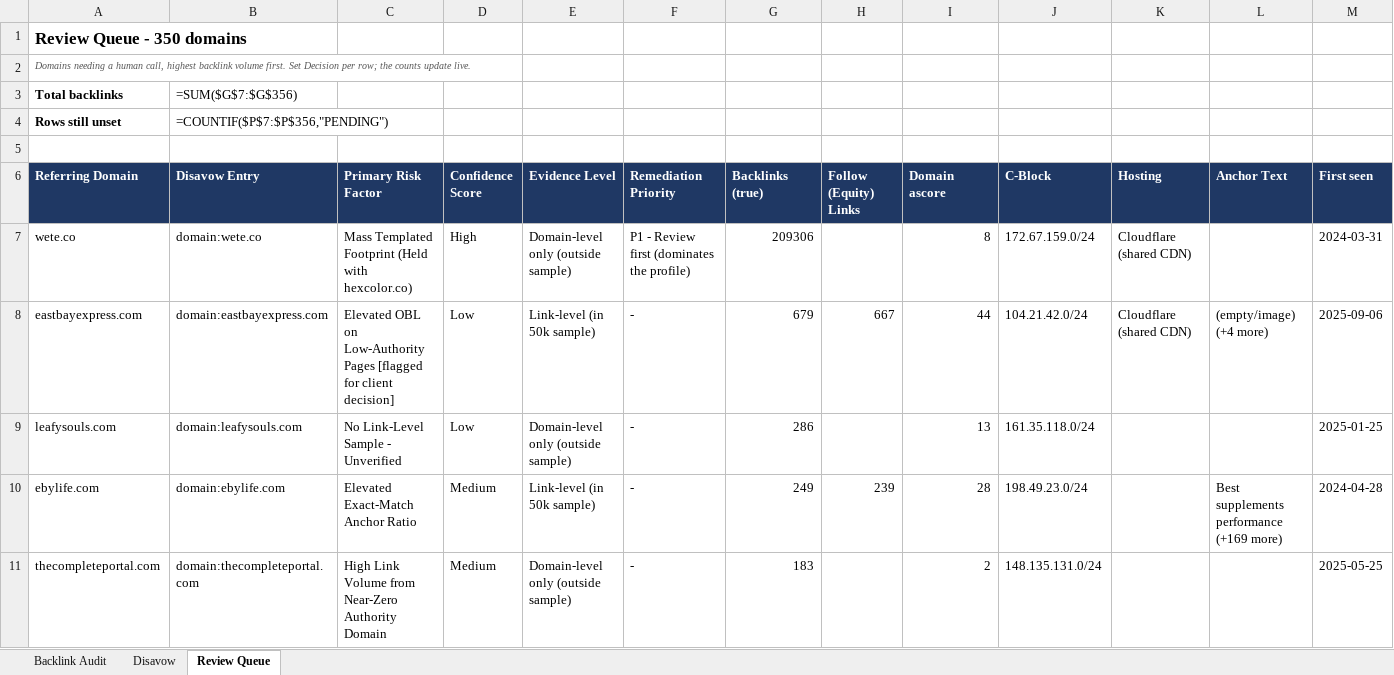
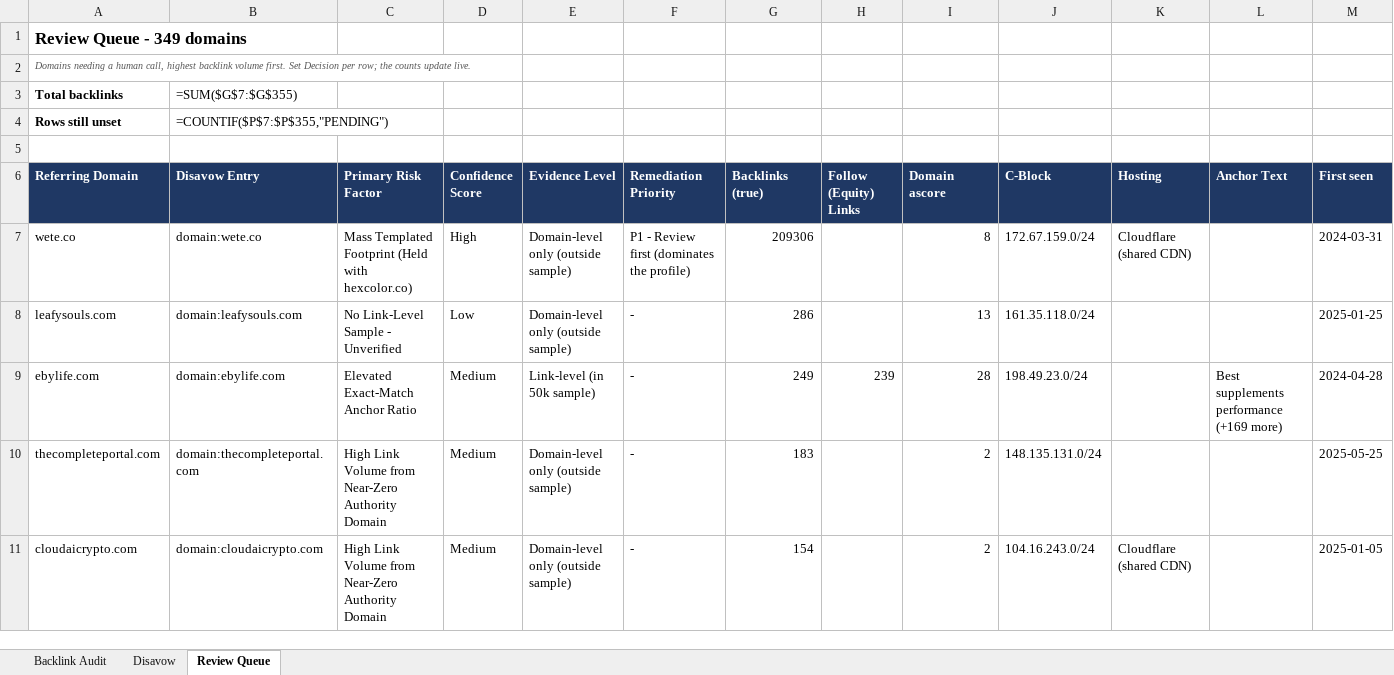
Before and after one commit to fahadahmad-ship-it/test, an Excel workbook: backlink-audit/out/performancelab_backlink_audit.xlsx, sheet Review Queue, drawn as a sheet; only a part is shown; the shorter side is filled out with more unchanged rows; values as stored, in another font and other column widths than the file's, no borders; formulas without a stored value are shown as written; rows hold the shown columns only; the diff names each change by its address in the sheet, - before the commit and + after, or states it on an @@ line.

```diff
--- a/backlink-audit/out/performancelab_backlink_audit.xlsx (sheet Review Queue)
+++ b/backlink-audit/out/performancelab_backlink_audit.xlsx (sheet Review Queue)
-A1 (Referring Domain): Review Queue - 350 domains
+A1 (Referring Domain): Review Queue - 349 domains
-B3 (Disavow Entry): =SUM($G$7:$G$356)
+B3 (Disavow Entry): =SUM($G$7:$G$355)
-B4 (Disavow Entry): =COUNTIF($P$7:$P$356,"PENDING")
+B4 (Disavow Entry): =COUNTIF($P$7:$P$355,"PENDING")
-row 8: eastbayexpress.com | domain:eastbayexpress.com | Elevated OBL on Low-Authority Pages [flagged for client decision] | Low | Link-level (in 50k sample) | - | 679 | 667 | 44 | 104.21.42.0/24 | Cloudflare (shared CDN) | (empty/image) (+4 more) | 2025-09-06
```
Also changed, not shown: sheet Backlink Audit, 5 other files.
